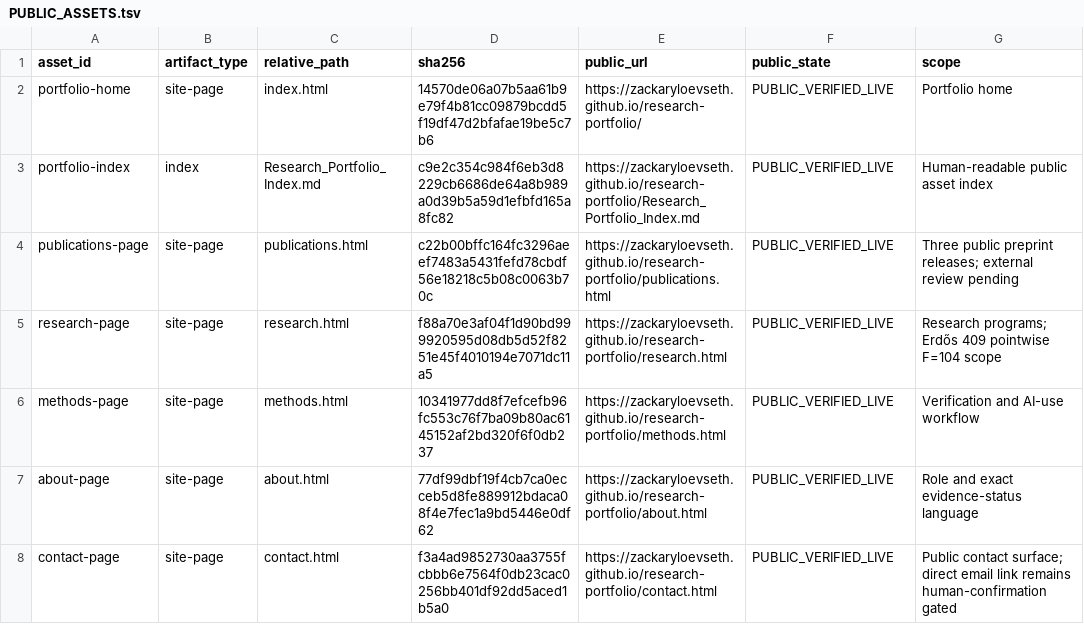
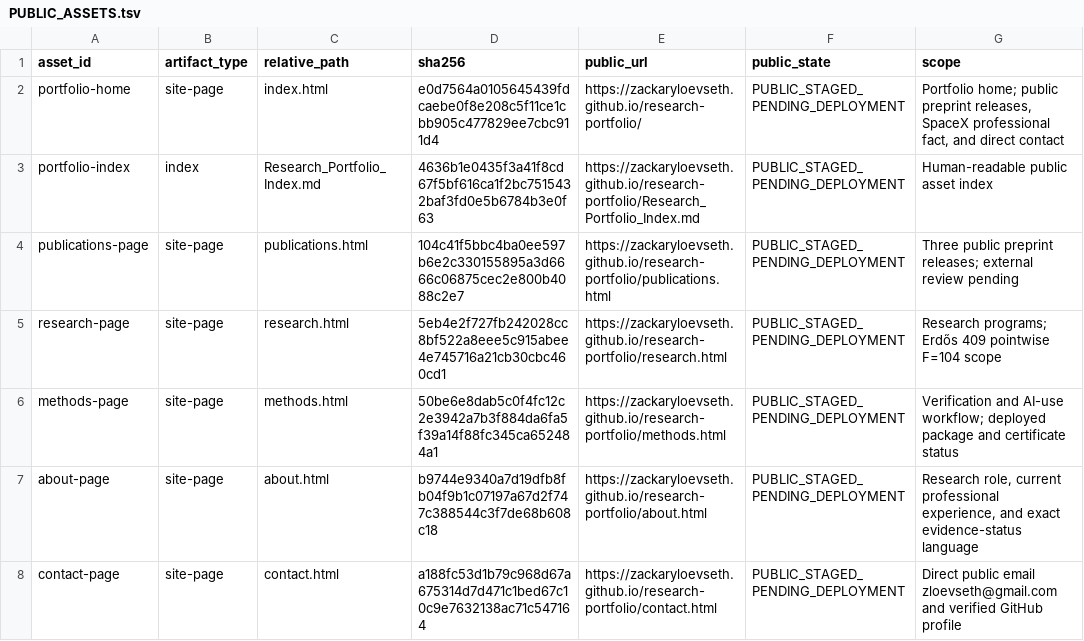
Before and after one commit to ZackaryLoevseth/research-portfolio, a TSV file: PUBLIC_ASSETS.tsv, drawn as a sheet; only a part is shown; the diff covers the shown part only.

```diff
--- a/PUBLIC_ASSETS.tsv
+++ b/PUBLIC_ASSETS.tsv
@@ -1,8 +1,8 @@
 asset_id	artifact_type	relative_path	sha256	public_url	public_state	scope
-portfolio-home	site-page	index.html	14570de06a07b5aa61b9e79f4b81cc09879bcdd5f19df47d2bfafae19be5c7b6	https://zackaryloevseth.github.io/research-portfolio/	PUBLIC_VERIFIED_LIVE	Portfolio home
-portfolio-index	index	Research_Portfolio_Index.md	c9e2c354c984f6eb3d8229cb6686de64a8b989a0d39b5a59d1efbfd165a8fc82	https://zackaryloevseth.github.io/research-portfolio/Research_Portfolio_Index.md	PUBLIC_VERIFIED_LIVE	Human-readable public asset index
-publications-page	site-page	publications.html	c22b00bffc164fc3296aeef7483a5431fefd78cbdf56e18218c5b08c0063b70c	https://zackaryloevseth.github.io/research-portfolio/publications.html	PUBLIC_VERIFIED_LIVE	Three public preprint releases; external review pending
-research-page	site-page	research.html	f88a70e3af04f1d90bd999920595d08db5d52f8251e45f4010194e7071dc11a5	https://zackaryloevseth.github.io/research-portfolio/research.html	PUBLIC_VERIFIED_LIVE	Research programs; Erdős 409 pointwise F=104 scope
-methods-page	site-page	methods.html	10341977dd8f7efcefb96fc553c76f7ba09b80ac6145152af2bd320f6f0db237	https://zackaryloevseth.github.io/research-portfolio/methods.html	PUBLIC_VERIFIED_LIVE	Verification and AI-use workflow
-about-page	site-page	about.html	77df99dbf19f4cb7ca0ecceb5d8fe889912bdaca08f4e7fec1a9bd5446e0df62	https://zackaryloevseth.github.io/research-portfolio/about.html	PUBLIC_VERIFIED_LIVE	Role and exact evidence-status language
-contact-page	site-page	contact.html	f3a4ad9852730aa3755fcbbb6e7564f0db23cac0256bb401df92dd5aced1b5a0	https://zackaryloevseth.github.io/research-portfolio/contact.html	PUBLIC_VERIFIED_LIVE	Public contact surface; direct email link remains human-confirmation gated
+portfolio-home	site-page	index.html	e0d7564a0105645439fdcaebe0f8e208c5f11ce1cbb905c477829ee7cbc911d4	https://zackaryloevseth.github.io/research-portfolio/	PUBLIC_STAGED_PENDING_DEPLOYMENT	Portfolio home; public preprint releases, SpaceX professional fact, and direct contact
+portfolio-index	index	Research_Portfolio_Index.md	4636b1e0435f3a41f8cd67f5bf616ca1f2bc7515432baf3fd0e5b6784b3e0f63	https://zackaryloevseth.github.io/research-portfolio/Research_Portfolio_Index.md	PUBLIC_STAGED_PENDING_DEPLOYMENT	Human-readable public asset index
+publications-page	site-page	publications.html	104c41f5bbc4ba0ee597b6e2c330155895a3d6666c06875cec2e800b4088c2e7	https://zackaryloevseth.github.io/research-portfolio/publications.html	PUBLIC_STAGED_PENDING_DEPLOYMENT	Three public preprint releases; external review pending
+research-page	site-page	research.html	5eb4e2f727fb242028cc8bf522a8eee5c915abee4e745716a21cb30cbc460cd1	https://zackaryloevseth.github.io/research-portfolio/research.html	PUBLIC_STAGED_PENDING_DEPLOYMENT	Research programs; Erdős 409 pointwise F=104 scope
+methods-page	site-page	methods.html	50be6e8dab5c0f4fc12c2e3942a7b3f884da6fa5f39a14f88fc345ca652484a1	https://zackaryloevseth.github.io/research-portfolio/methods.html	PUBLIC_STAGED_PENDING_DEPLOYMENT	Verification and AI-use workflow; deployed package and certificate status
+about-page	site-page	about.html	b9744e9340a7d19dfb8fb04f9b1c07197a67d2f747c388544c3f7de68b608c18	https://zackaryloevseth.github.io/research-portfolio/about.html	PUBLIC_STAGED_PENDING_DEPLOYMENT	Research role, current professional experience, and exact evidence-status language
+contact-page	site-page	contact.html	a188fc53d1b79c968d67a675314d7d471c1bed67c10c9e7632138ac71c547164	https://zackaryloevseth.github.io/research-portfolio/contact.html	PUBLIC_STAGED_PENDING_DEPLOYMENT	Direct public email zloevseth@gmail.com and verified GitHub profile
```
Also changed, not shown: 10 edited cells elsewhere in this file, PUBLIC_SITE_RELEASE_MANIFEST.tsv, 28 other files.
